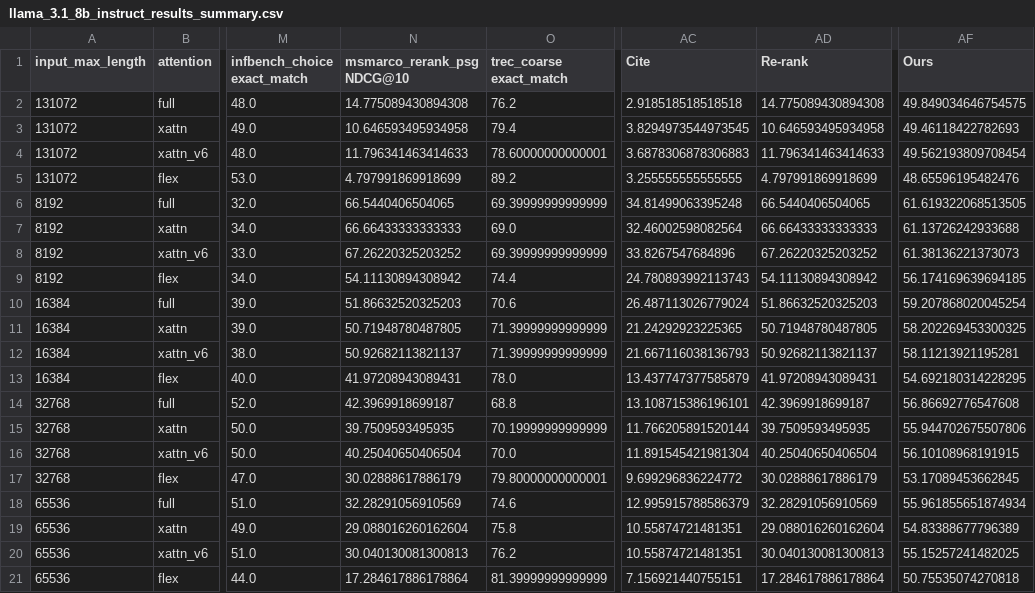
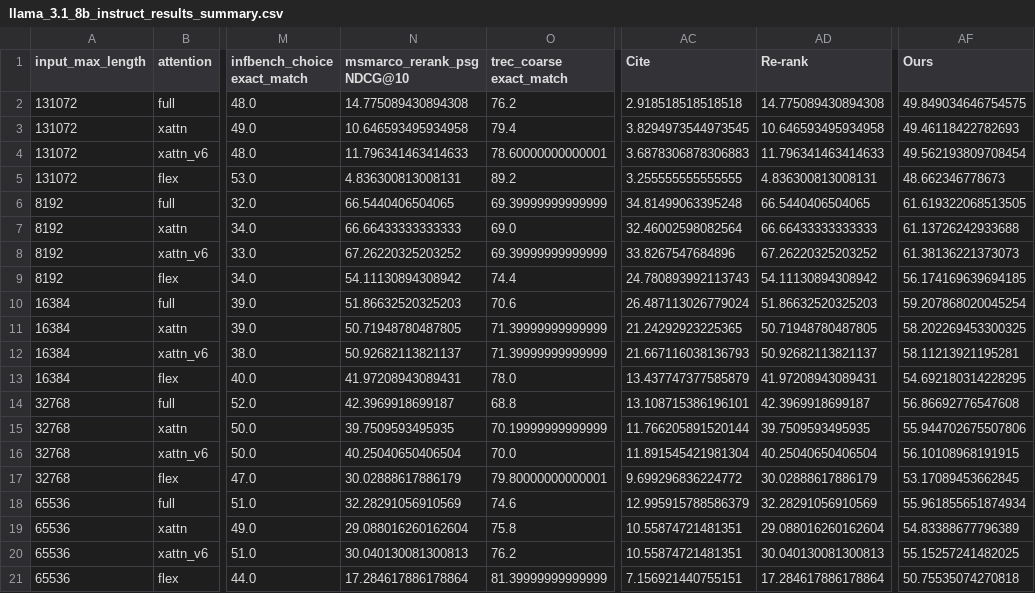
Before and after one commit to OrangeEarth15/HELMET, a CSV file: llama_3.1_8b_instruct_results_summary.csv, drawn as a sheet; only a part is shown, gaps mark what is left out; the diff names each change by its address in the sheet, - before the commit and + after, or states it on an @@ line.

```diff
--- a/llama_3.1_8b_instruct_results_summary.csv
+++ b/llama_3.1_8b_instruct_results_summary.csv
-N5 (msmarco_rerank_psg NDCG@10): 4.797991869918699
+N5 (msmarco_rerank_psg NDCG@10): 4.836300813008131
-AD5 (Re-rank): 4.797991869918699
+AD5 (Re-rank): 4.836300813008131
-AF5 (Ours): 48.65596195482476
+AF5 (Ours): 48.662346778673
```
Also changed, not shown: 9 other files.
